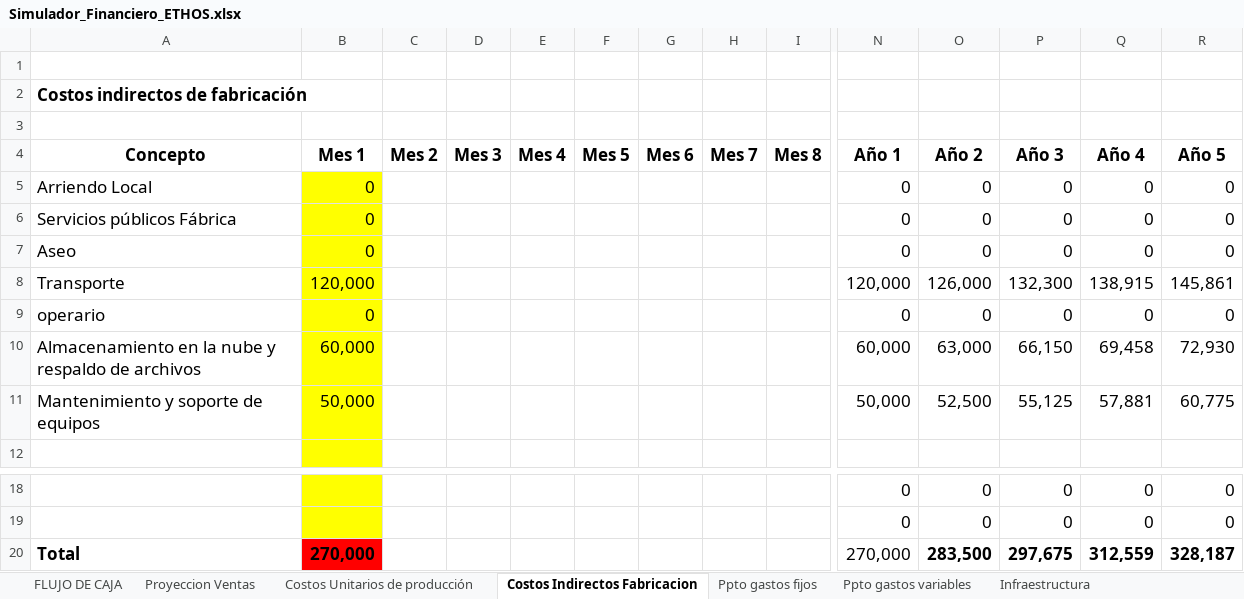
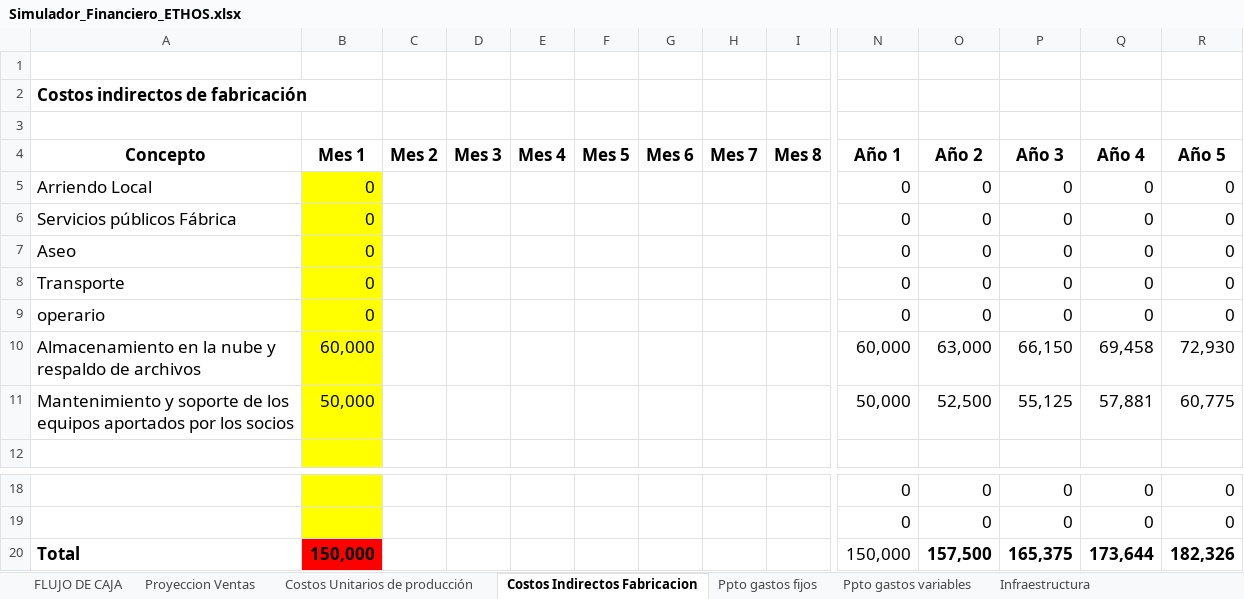
Before and after one commit to jgmedina12-hue/proyectoempresarial, an Excel workbook: Simulador_Financiero_ETHOS.xlsx, sheet Costos Indirectos Fabricacion, drawn as a sheet; only a part is shown, gaps mark what is left out; values as stored, in another font and other column widths than the file's, no borders; removed rows and columns are numbered as before the commit, all else as after; rows hold the shown columns only; the diff names each change by its address in the sheet, - before the commit and + after, or states it on an @@ line.

```diff
--- a/Simulador_Financiero_ETHOS.xlsx (sheet Costos Indirectos Fabricacion)
+++ b/Simulador_Financiero_ETHOS.xlsx (sheet Costos Indirectos Fabricacion)
-row 8: Transporte | 120,000 |  |  |  |  |  |  |  | 120,000 | 126,000 | 132,300 | 138,915 | 145,861
+row 8: Transporte | 0 |  |  |  |  |  |  |  | 0 | 0 | 0 | 0 | 0
-A11 (Concepto): …soporte de equipos
+A11 (Concepto): …soporte de los equipos aportados por los socios
-row 20: Total | 270,000 |  |  |  |  |  |  |  | 270,000 | 283,500 | 297,675 | 312,559 | 328,187
+row 20: Total | 150,000 |  |  |  |  |  |  |  | 150,000 | 157,500 | 165,375 | 173,644 | 182,326
```
Also changed, not shown: sheet FLUJO DE CAJA, sheet Infraestructura, sheet Ppto gastos fijos, sheet Costos Unitarios de producción, sheet Ppto gastos variables, sheet Punto de equilibrio, formulas that keep their value, 3 other files.
